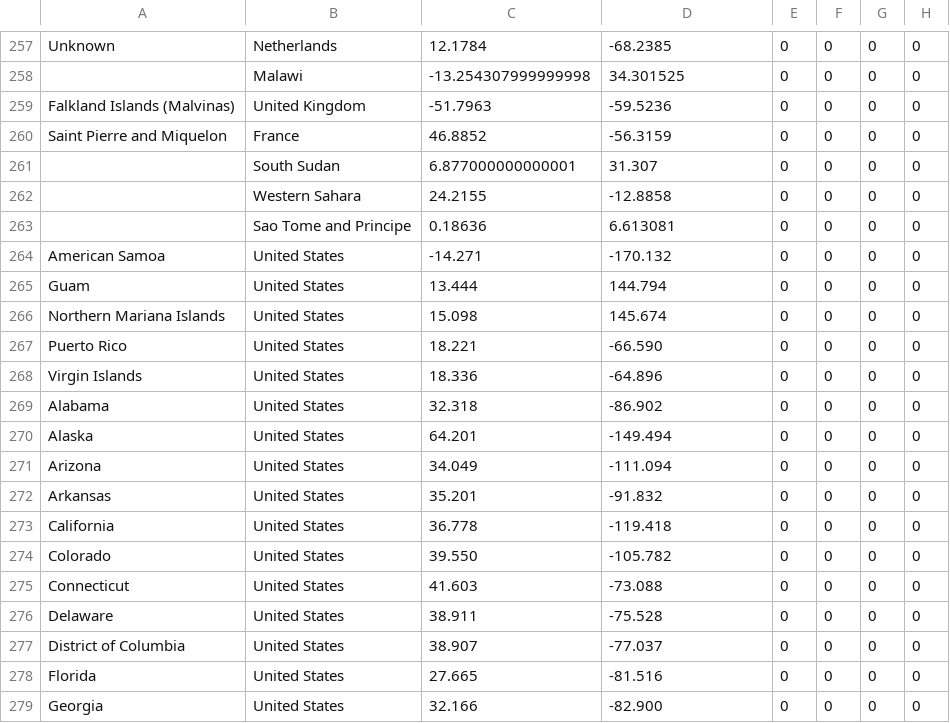
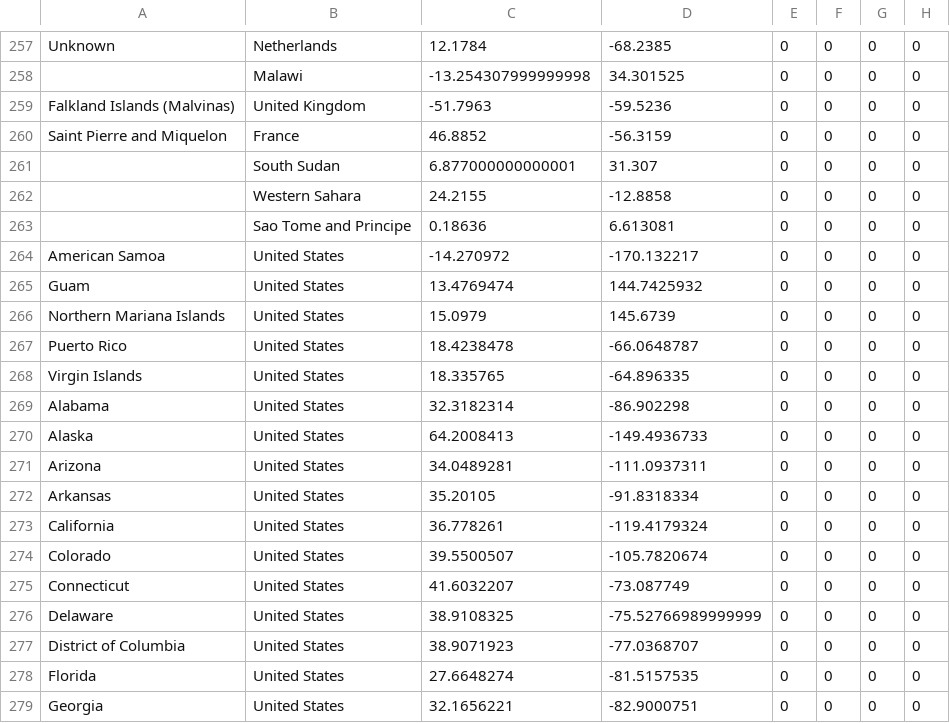
Before and after one commit to jcampos8782/COVID19-API, a CSV file: init/mongo-init/data/processed/covid19/confirmed.csv, drawn as a sheet; only a part is shown, gaps mark what is left out; the diff covers the shown part only; the diff names each change by its address in the sheet, - before the commit and + after, or states it on an @@ line.

```diff
--- a/init/mongo-init/data/processed/covid19/confirmed.csv
+++ b/init/mongo-init/data/processed/covid19/confirmed.csv
-C264: -14.271
+C264: -14.270972
-D264: -170.132
+D264: -170.132217
-C265: 13.444
+C265: 13.4769474
-D265: 144.794
+D265: 144.7425932
-C266: 15.098
+C266: 15.0979
-D266: 145.674
+D266: 145.6739
-C267: 18.221
+C267: 18.4238478
-D267: -66.590
+D267: -66.0648787
-C268: 18.336
+C268: 18.335765
-D268: -64.896
+D268: -64.896335
-C269: 32.318
+C269: 32.3182314
-D269: -86.902
+D269: -86.902298
-C270: 64.201
+C270: 64.2008413
-D270: -149.494
+D270: -149.4936733
-C271: 34.049
+C271: 34.0489281
-D271: -111.094
+D271: -111.0937311
-C272: 35.201
+C272: 35.20105
-D272: -91.832
+D272: -91.8318334
-C273: 36.778
+C273: 36.778261
-D273: -119.418
+D273: -119.4179324
-C274: 39.550
+C274: 39.5500507
-D274: -105.782
+D274: -105.7820674
-C275: 41.603
+C275: 41.6032207
-D275: -73.088
+D275: -73.087749
-C276: 38.911
+C276: 38.9108325
-D276: -75.528
+D276: -75.52766989999999
-C277: 38.907
+C277: 38.9071923
-D277: -77.037
+D277: -77.0368707
-C278: 27.665
+C278: 27.6648274
-D278: -81.516
+D278: -81.5157535
-C279: 32.166
+C279: 32.1656221
-D279: -82.900
+D279: -82.9000751
```
Also changed, not shown: 111 edited cells elsewhere in this file, init/mongo-init/data/meta/coordinates.csv, init/mongo-init/data/processed/covid19/deaths.csv, 12 other files.
